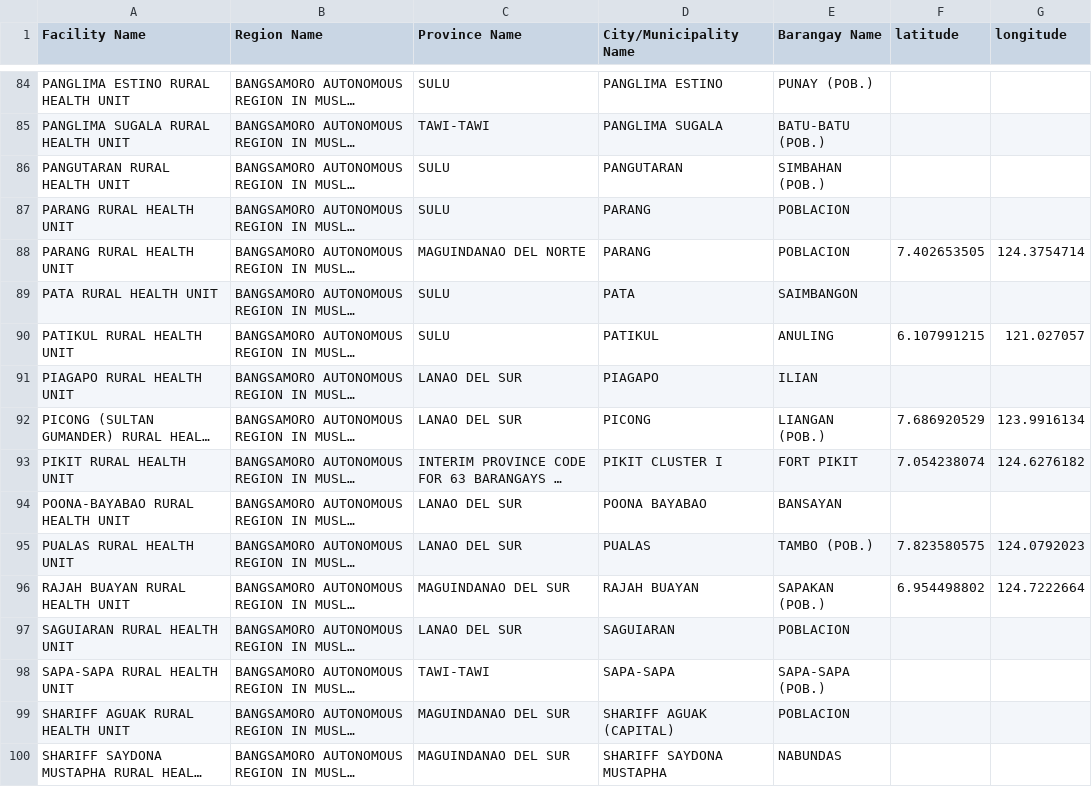
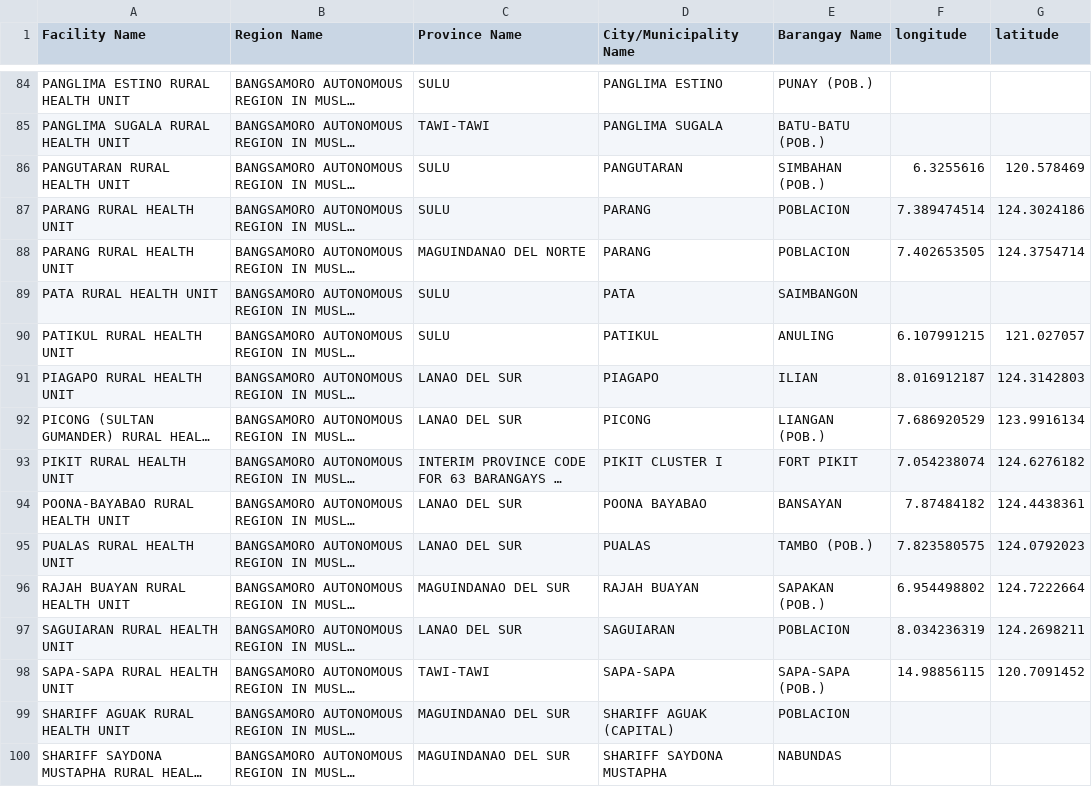
Before and after one commit to matereyes00/iHOPE, a CSV file: DataCollection/barmm_active_facilities.csv, drawn as a sheet; only a part is shown, gaps mark what is left out; long unchanged cells end in …; the diff covers the shown part only; the diff names each change by its address in the sheet, - before the commit and + after, or states it on an @@ line.

Commit message:
Update barmm_active_facilities.csv

```diff
--- a/DataCollection/barmm_active_facilities.csv
+++ b/DataCollection/barmm_active_facilities.csv
-F1: latitude
+F1: longitude
-G1: longitude
+G1: latitude
-F86 (longitude): (empty)
+F86 (longitude): 6.3255616
-G86 (latitude): (empty)
+G86 (latitude): 120.578469
-F87 (longitude): (empty)
+F87 (longitude): 7.389474514
-G87 (latitude): (empty)
+G87 (latitude): 124.3024186
-F91 (longitude): (empty)
+F91 (longitude): 8.016912187
-G91 (latitude): (empty)
+G91 (latitude): 124.3142803
-F94 (longitude): (empty)
+F94 (longitude): 7.87484182
-G94 (latitude): (empty)
+G94 (latitude): 124.4438361
-F97 (longitude): (empty)
+F97 (longitude): 8.034236319
-G97 (latitude): (empty)
+G97 (latitude): 124.2698211
-F98 (longitude): (empty)
+F98 (longitude): 14.98856115
-G98 (latitude): (empty)
+G98 (latitude): 120.7091452
```
Also changed, not shown: 72 edited cells elsewhere in this file.
